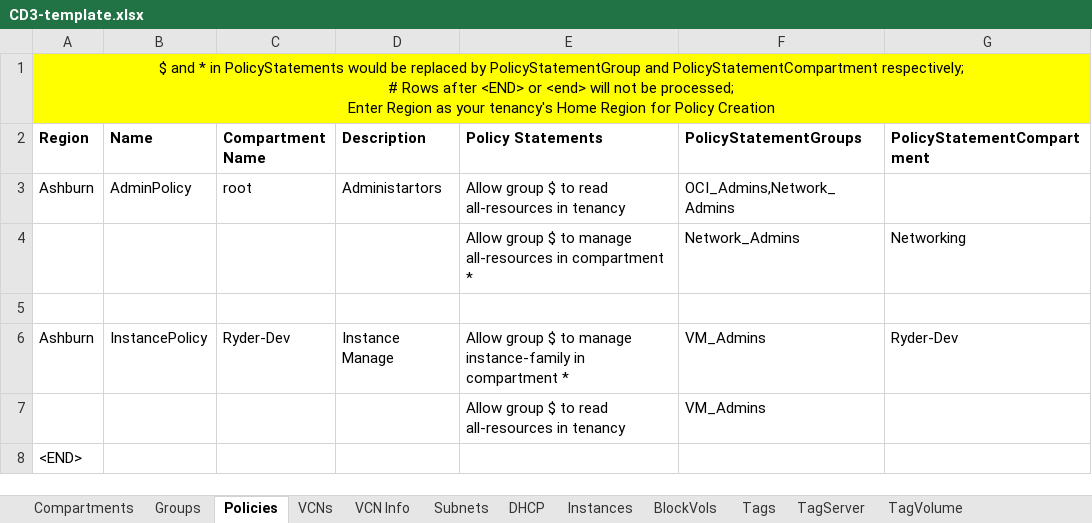
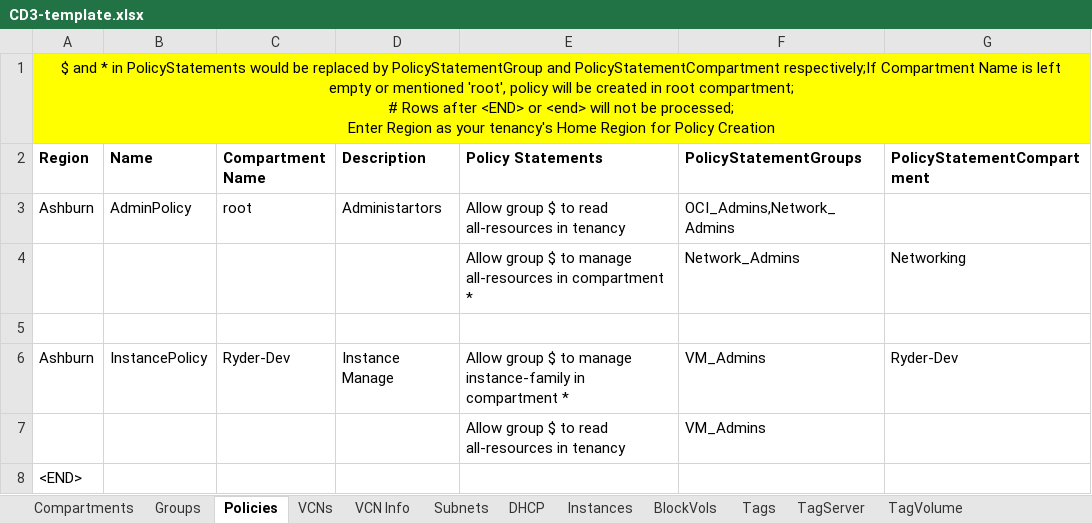
Before and after one commit to oracle-devrel/cd3-automation-toolkit, an Excel workbook: oci_tenancy/2.SetUpOCI_Via_TF_v2.0/example/CD3-template.xlsx, sheet Policies, drawn as a sheet; values as stored, in another font and other column widths than the file's, no borders; ↵ is a line break in a cell; the diff names each change by its address in the sheet, - before the commit and + after, or states it on an @@ line.

```diff
--- a/oci_tenancy/2.SetUpOCI_Via_TF_v2.0/example/CD3-template.xlsx (sheet Policies)
+++ b/oci_tenancy/2.SetUpOCI_Via_TF_v2.0/example/CD3-template.xlsx (sheet Policies)
-A1 (Region): …and PolicyStatementCompartment respectively; ↵ # Rows…
+A1 (Region): …and PolicyStatementCompartment respectively;If Compartment Name is left empty or mentioned 'root', policy will be created in root compartment; ↵ # Rows…
```
Also changed, not shown: 1 other file.
